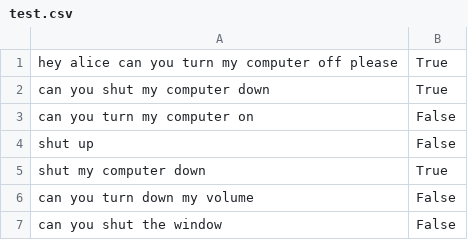
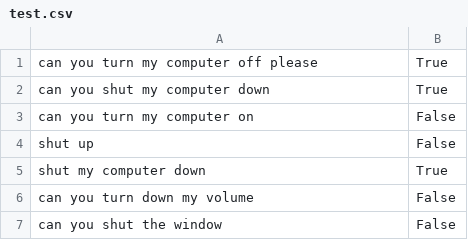
Before and after one commit to elc1798/alice, a CSV file: training/shutdown_computer_data/test.csv, drawn as a sheet.

Commit message:
Modify training data

```diff
--- a/training/shutdown_computer_data/test.csv
+++ b/training/shutdown_computer_data/test.csv
@@ -1,2 +1,2 @@
-hey alice can you turn my computer off please,True
+can you turn my computer off please,True
 can you shut my computer down,True
```
Also changed, not shown: 1 other file.
